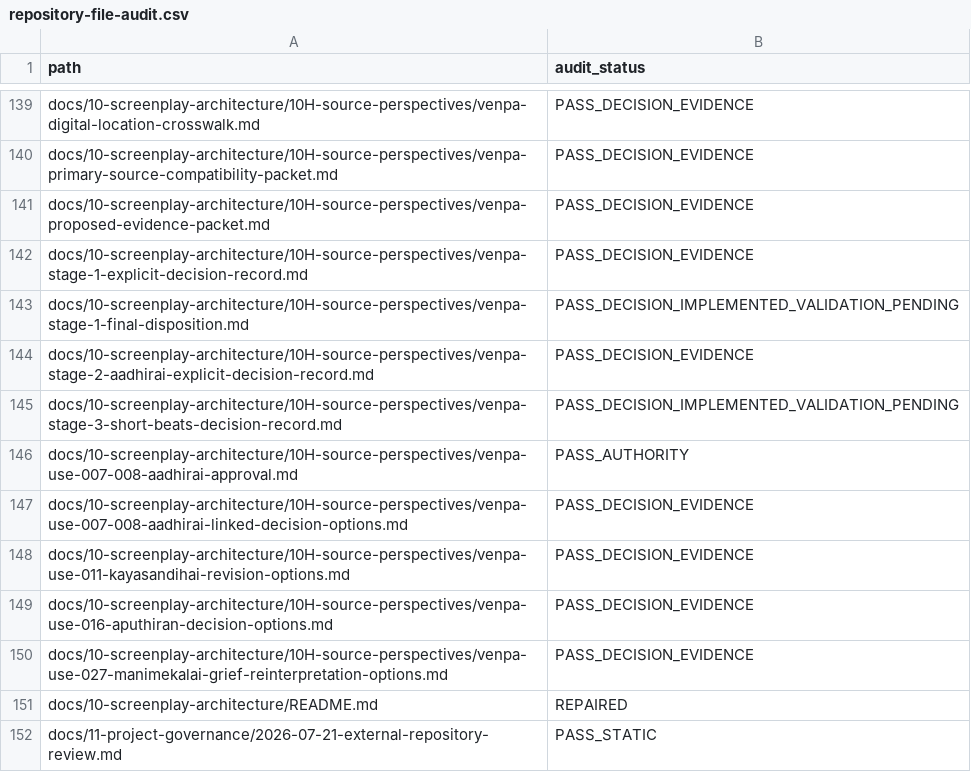
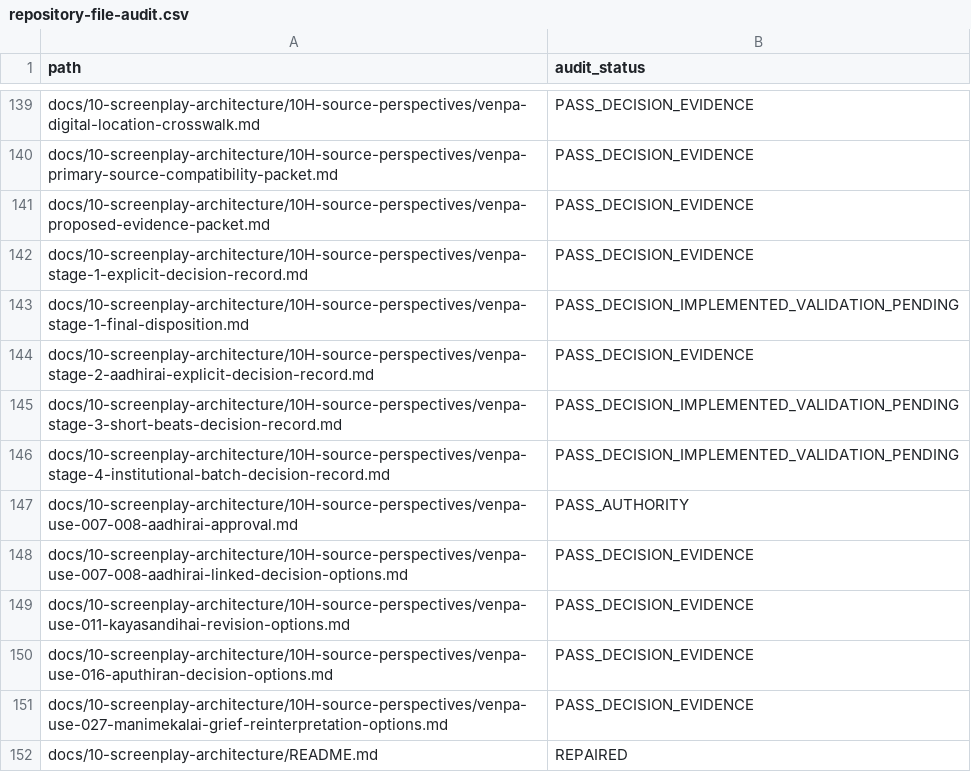
Before and after one commit to pugazg/manimekalai-cinematic-adaptation, a CSV file: docs/11-project-governance/repository-file-audit.csv, drawn as a sheet; only a part is shown, gaps mark what is left out; the shorter side is filled out with more unchanged rows.

Commit message:
Resolve Venpa institutional revision batch (#12)
Implements the bilingual public-records beat, closes the remaining institutional Venpa decisions, and refreshes project governance records.

```diff
--- a/docs/11-project-governance/repository-file-audit.csv
+++ b/docs/11-project-governance/repository-file-audit.csv
@@ -145,2 +145,3 @@ docs/10-screenplay-architecture/10H-source-perspectives/venpa-stage-2-aadhirai-e
 docs/10-screenplay-architecture/10H-source-perspectives/venpa-stage-3-short-beats-decision-record.md,PASS_DECISION_IMPLEMENTED_VALIDATION_PENDING
+docs/10-screenplay-architecture/10H-source-perspectives/venpa-stage-4-institutional-batch-decision-record.md,PASS_DECISION_IMPLEMENTED_VALIDATION_PENDING
 docs/10-screenplay-architecture/10H-source-perspectives/venpa-use-007-008-aadhirai-approval.md,PASS_AUTHORITY
```
Also changed, not shown: 11 other files.
